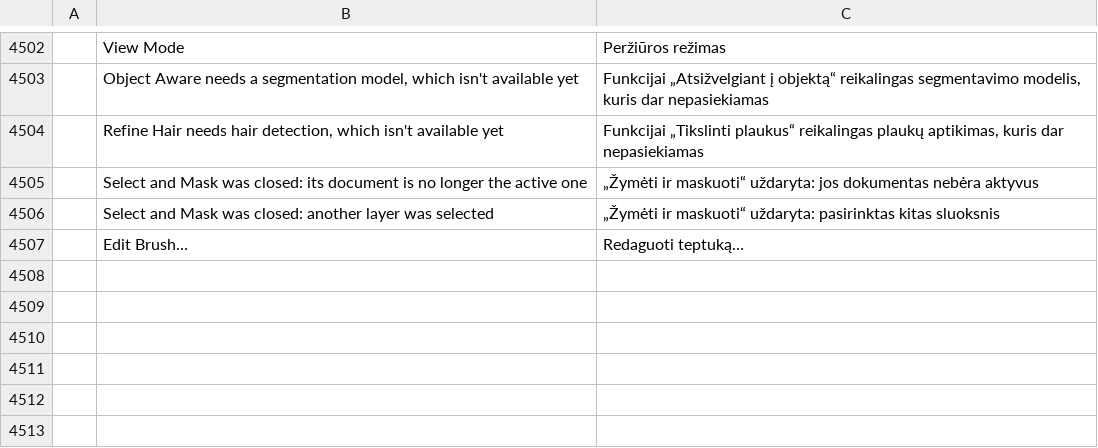
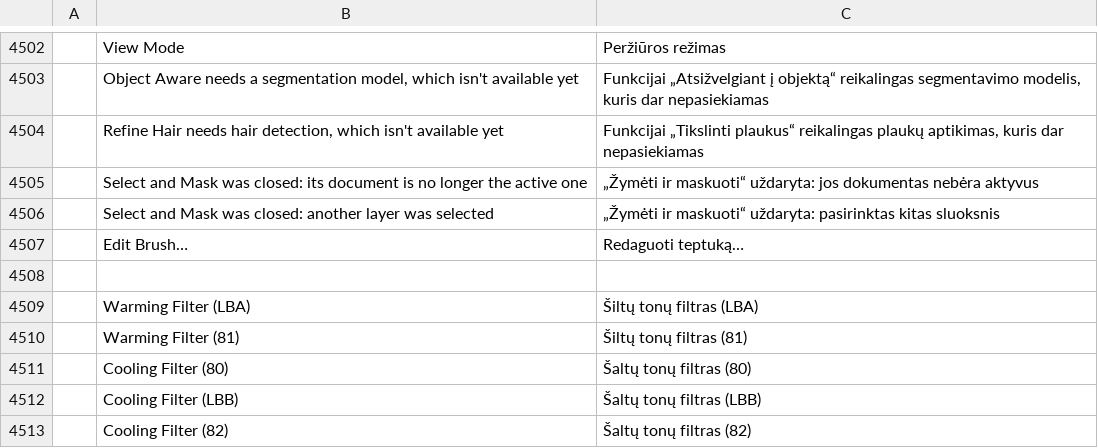
Before and after one commit to rytumb-cmyk/craft-i18n-lt, a TSV file: locales/lt/photocraft.tsv, drawn as a sheet; only a part is shown, gaps mark what is left out; the diff names each change by its address in the sheet, - before the commit and + after, or states it on an @@ line.

Commit message:
Translate warming and cooling filter presets

```diff
--- a/locales/lt/photocraft.tsv
+++ b/locales/lt/photocraft.tsv
+row 4508: (empty)
+row 4509:  | Warming Filter (LBA) | Šiltų tonų filtras (LBA)
+row 4510:  | Warming Filter (81) | Šiltų tonų filtras (81)
+row 4511:  | Cooling Filter (80) | Šaltų tonų filtras (80)
+row 4512:  | Cooling Filter (LBB) | Šaltų tonų filtras (LBB)
+row 4513:  | Cooling Filter (82) | Šaltų tonų filtras (82)
```
